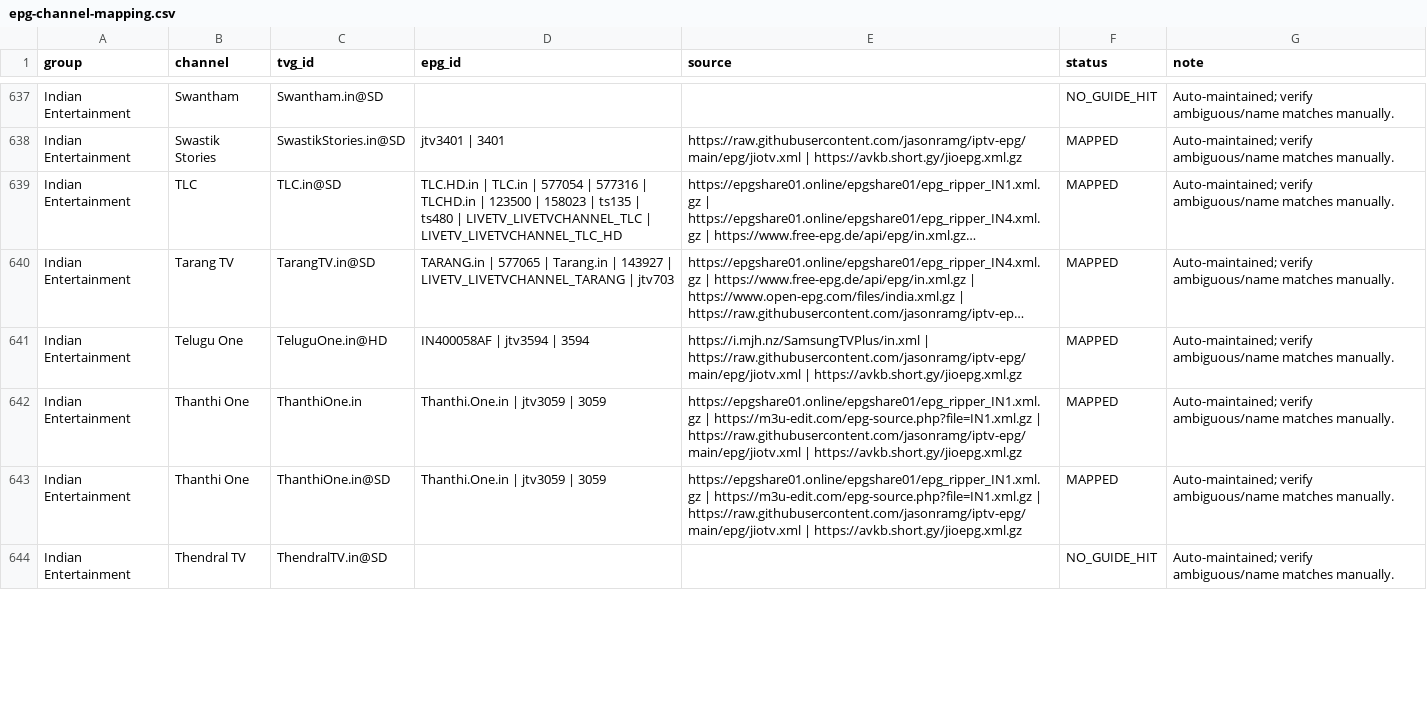
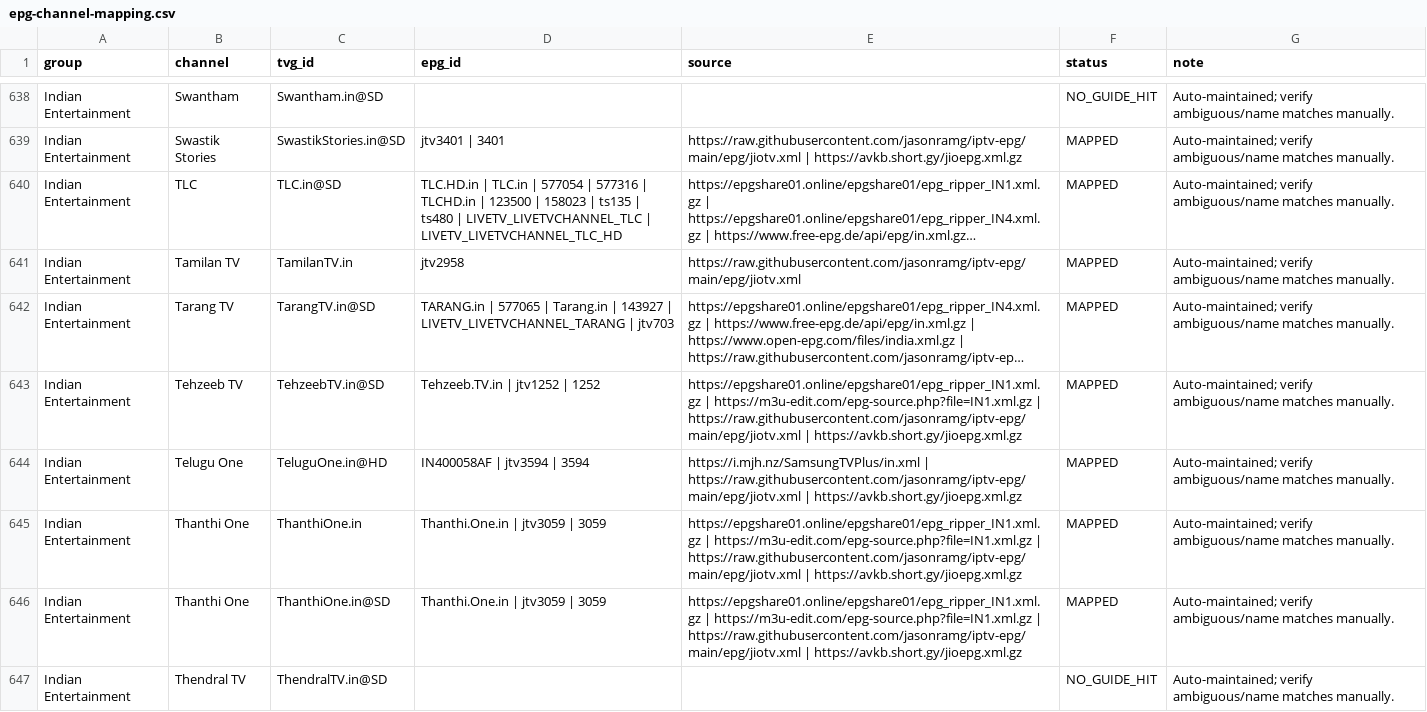
Before and after one commit to saeidrahmanbd/BDIX-IPTV, a CSV file: reports/epg-channel-mapping.csv, drawn as a sheet; only a part is shown, gaps mark what is left out; long unchanged cells end in …; the diff covers the shown part only; the diff names each change by its address in the sheet, - before the commit and + after, or states it on an @@ line.

```diff
--- a/reports/epg-channel-mapping.csv
+++ b/reports/epg-channel-mapping.csv
+row 641: Indian Entertainment | Tamilan TV | TamilanTV.in | jtv2958 | https://raw.githubusercontent.com/jasonramg/iptv-epg/main/epg/jiotv.xml | MAPPED | Auto-maintained; verify ambiguous/name matches manually.
+row 643: Indian Entertainment | Tehzeeb TV | TehzeebTV.in@SD | Tehzeeb.TV.in | jtv1252 | 1252 | https://epgshare01.online/epgshare01/epg_ripper_IN1.xml.gz | https://m3u-edit.com/epg-source.php?file=IN1.xml.gz | https://raw.githubusercontent.com/jasonramg/iptv-epg/main/epg/jiotv.xml | https://avkb.short.gy/jioepg.xml.gz | MAPPED | Auto-maintained; verify ambiguous/name matches manually.
```
Also changed, not shown: 2 added rows and 47 edited cells elsewhere in this file, 10 other files.
